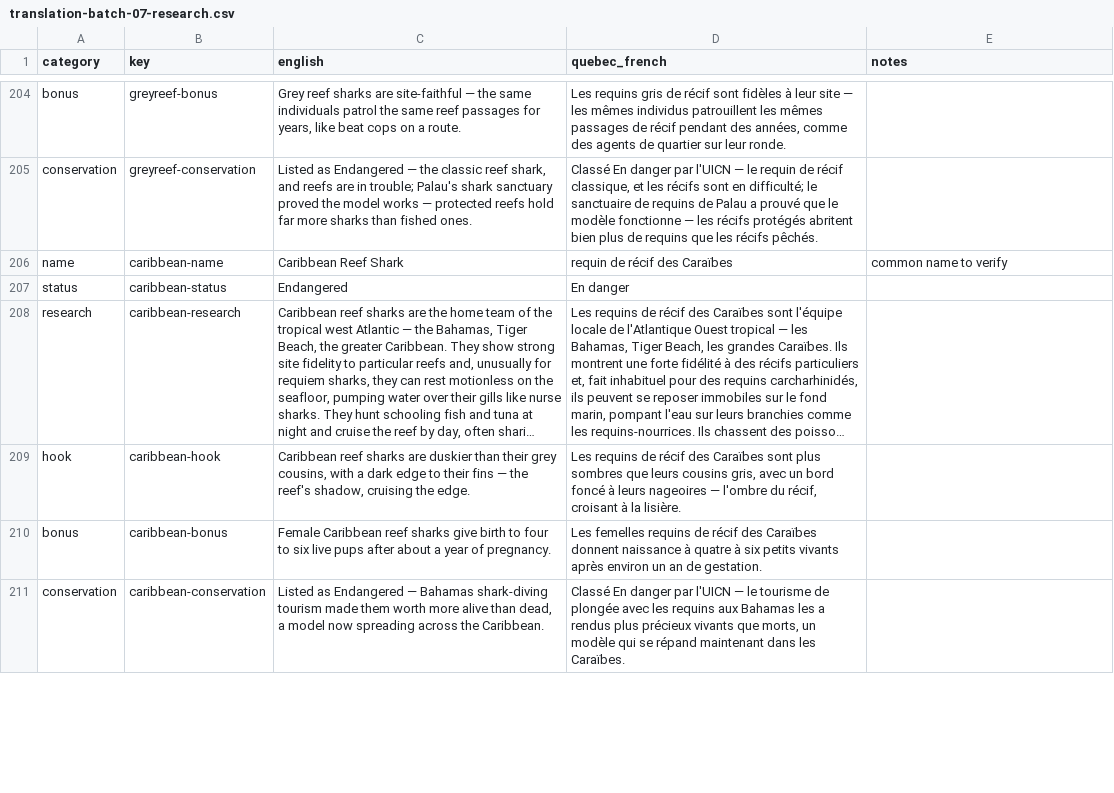
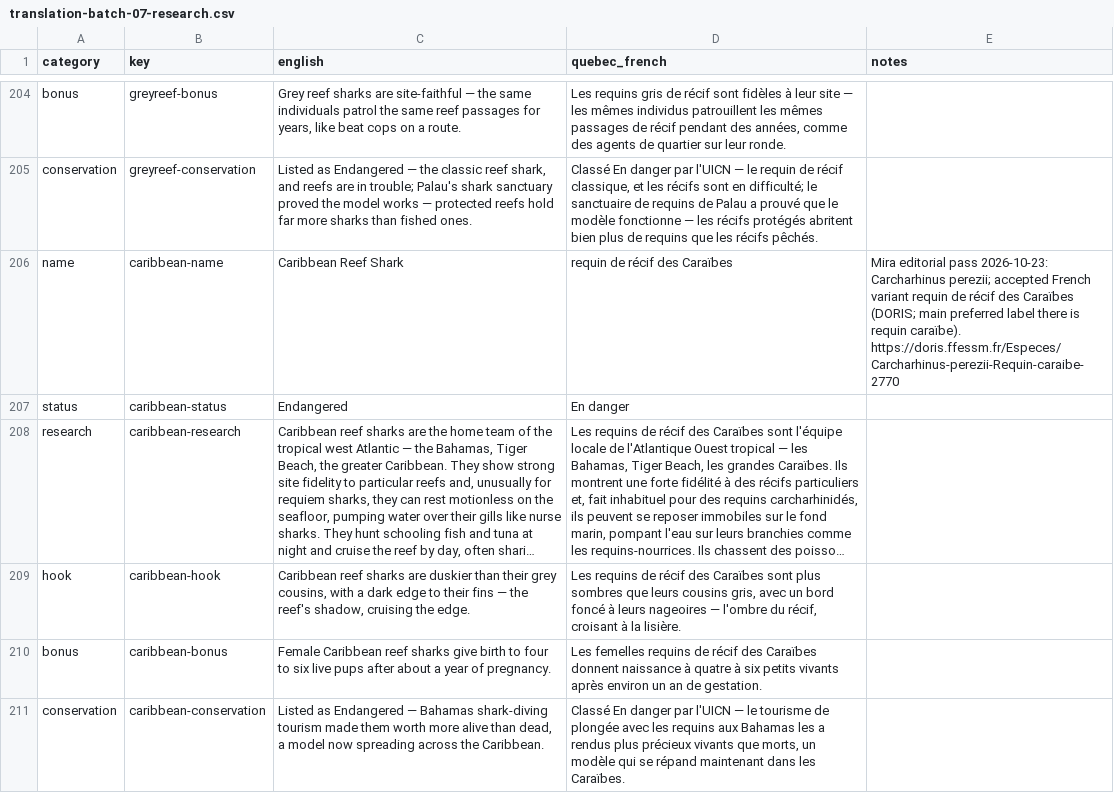
Before and after one commit to cyan-fox-avery/sur-la-piste-des-requins, a CSV file: translation-batch-07-research.csv, drawn as a sheet; only a part is shown, gaps mark what is left out; long unchanged cells end in …; the diff covers the shown part only.

Commit message:
Mira: annotate sourced French species names and standardize blacktip label

```diff
--- a/translation-batch-07-research.csv
+++ b/translation-batch-07-research.csv
@@ -257,3 +257,3 @@ bonus,greyreef-bonus,"Grey reef sharks are site-faithful — the same individual
 conservation,greyreef-conservation,"Listed as Endangered — the classic reef shark, and reefs are in trouble; Palau's shark sanctuary proved the model works — protected reefs hold far more sharks than fished ones.","Classé En danger par l'UICN — le requin de récif classique, et les récifs sont en difficulté; le sanctuaire de requins de Palau a prouvé que le modèle fonctionne — les récifs protégés abritent bien plus de requins que les récifs pêchés.",
-name,caribbean-name,Caribbean Reef Shark,requin de récif des Caraïbes,common name to verify
+name,caribbean-name,Caribbean Reef Shark,requin de récif des Caraïbes,Mira editorial pass 2026-10-23: Carcharhinus perezii; accepted French variant requin de récif des Caraïbes (DORIS; main preferred label there is requin caraïbe). https://doris.ffessm.fr/Especes/Carcharhinus-perezii-Requin-caraibe-2770
 status,caribbean-status,Endangered,En danger,
```
Also changed, not shown: 15 edited cells elsewhere in this file.
